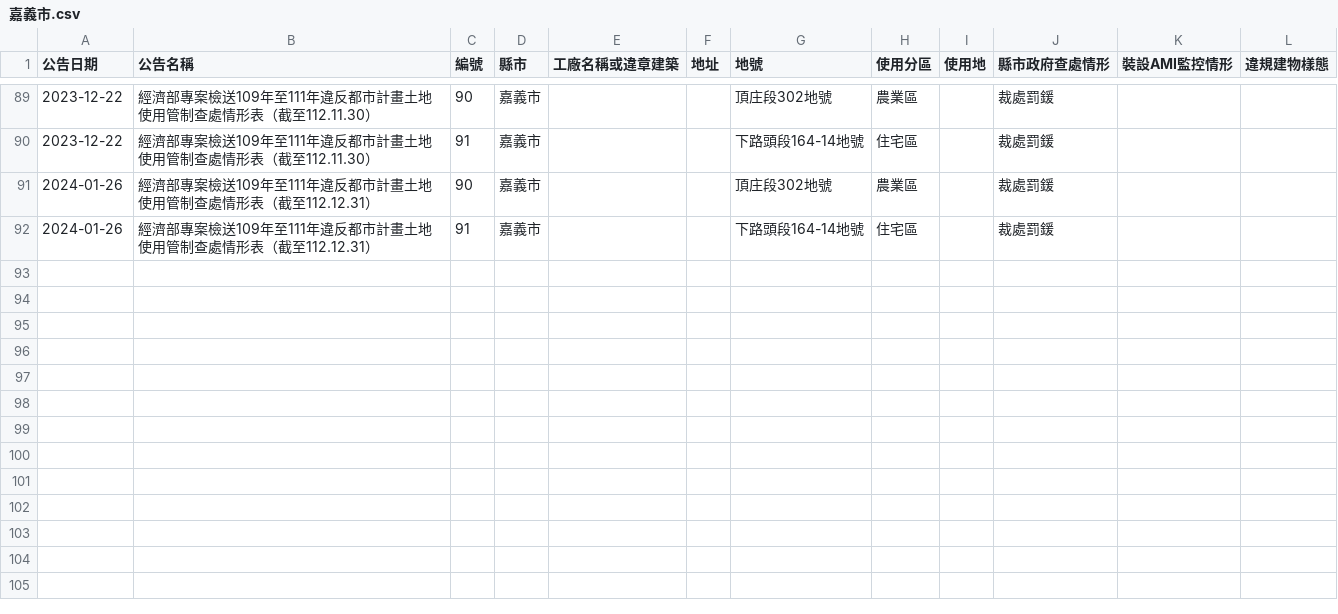
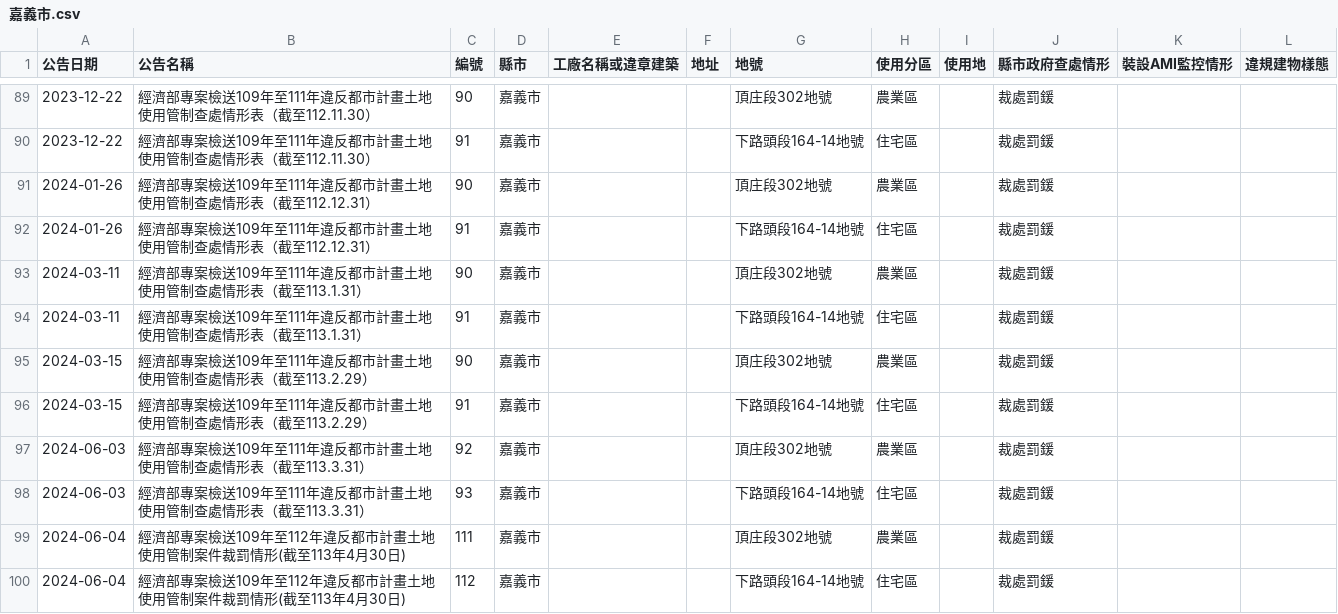
Before and after one commit to kiang/cto.moea.gov.tw, a CSV file: data/city/嘉義市.csv, drawn as a sheet; only a part is shown, gaps mark what is left out; the diff names each change by its address in the sheet, - before the commit and + after, or states it on an @@ line.

```diff
--- a/data/city/嘉義市.csv
+++ b/data/city/嘉義市.csv
+row 93: 2024-03-11 | 經濟部專案檢送109年至111年違反都市計畫土地使用管制查處情形表（截至113.1.31） | 90 | 嘉義市 |  |  | 頂庄段302地號 | 農業區 |  | 裁處罰鍰
+row 94: 2024-03-11 | 經濟部專案檢送109年至111年違反都市計畫土地使用管制查處情形表（截至113.1.31） | 91 | 嘉義市 |  |  | 下路頭段164-14地號 | 住宅區 |  | 裁處罰鍰
+row 95: 2024-03-15 | 經濟部專案檢送109年至111年違反都市計畫土地使用管制查處情形表（截至113.2.29） | 90 | 嘉義市 |  |  | 頂庄段302地號 | 農業區 |  | 裁處罰鍰
+row 96: 2024-03-15 | 經濟部專案檢送109年至111年違反都市計畫土地使用管制查處情形表（截至113.2.29） | 91 | 嘉義市 |  |  | 下路頭段164-14地號 | 住宅區 |  | 裁處罰鍰
+row 97: 2024-06-03 | 經濟部專案檢送109年至111年違反都市計畫土地使用管制查處情形表（截至113.3.31） | 92 | 嘉義市 |  |  | 頂庄段302地號 | 農業區 |  | 裁處罰鍰
+row 98: 2024-06-03 | 經濟部專案檢送109年至111年違反都市計畫土地使用管制查處情形表（截至113.3.31） | 93 | 嘉義市 |  |  | 下路頭段164-14地號 | 住宅區 |  | 裁處罰鍰
+row 99: 2024-06-04 | 經濟部專案檢送109年至112年違反都市計畫土地使用管制案件裁罰情形(截至113年4月30日) | 111 | 嘉義市 |  |  | 頂庄段302地號 | 農業區 |  | 裁處罰鍰
+row 100: 2024-06-04 | 經濟部專案檢送109年至112年違反都市計畫土地使用管制案件裁罰情形(截至113年4月30日) | 112 | 嘉義市 |  |  | 下路頭段164-14地號 | 住宅區 |  | 裁處罰鍰
```
Also changed, not shown: data/city/南投縣.csv, data/city/基隆市.csv, 17 other files.
